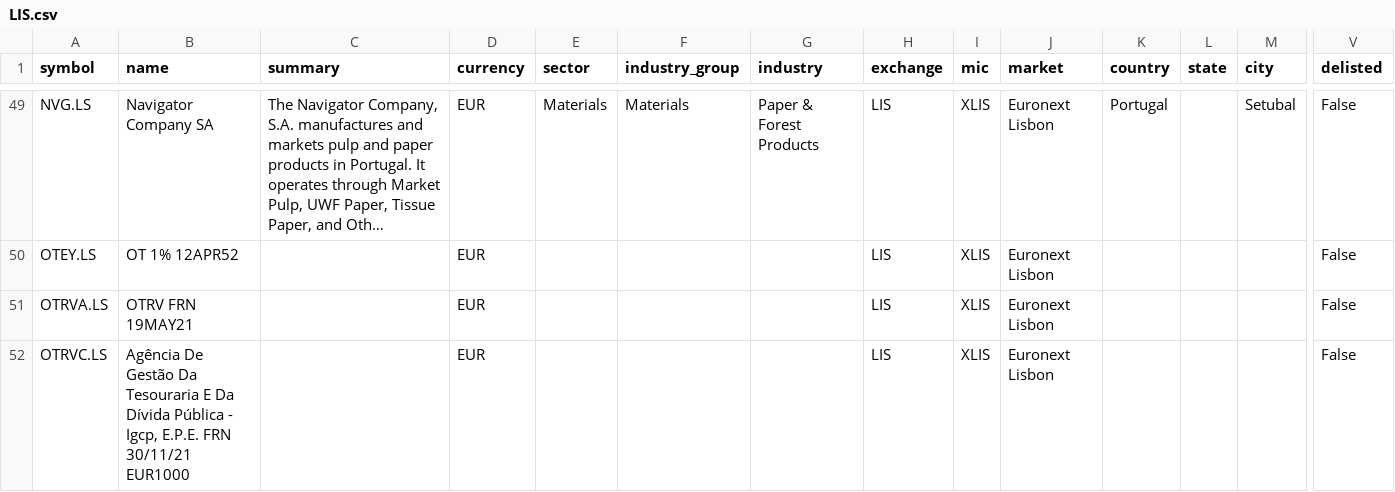
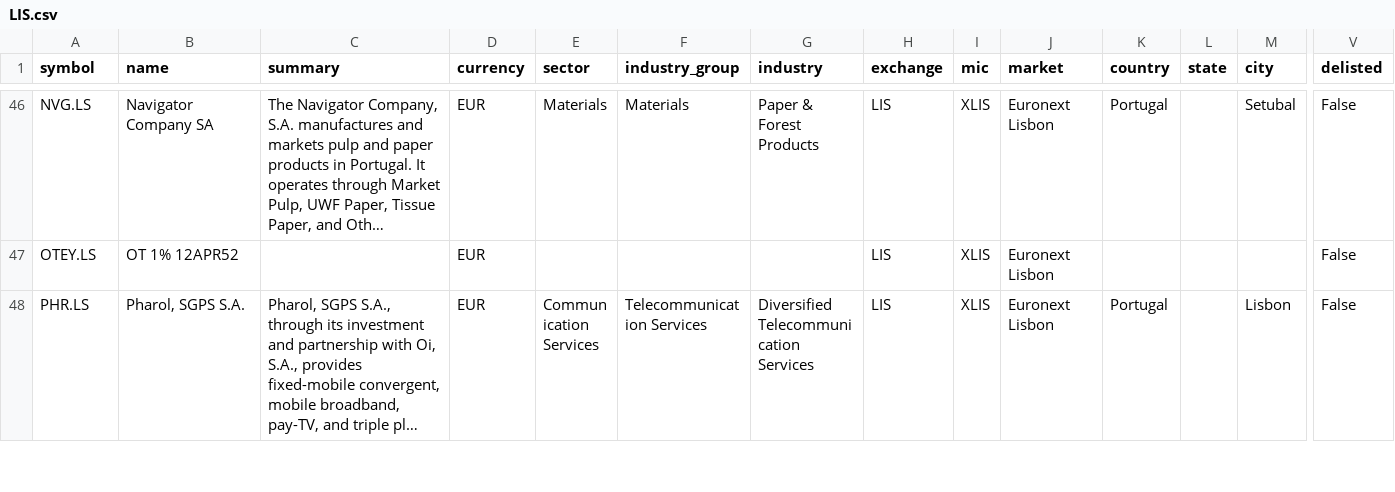
Before and after one commit to JerBouma/FinanceDatabase, a CSV file: database/equities/LIS.csv, drawn as a sheet; only a part is shown, gaps mark what is left out; the shorter side is filled out with more unchanged rows; long unchanged cells end in …; rows hold the shown columns only; the diff covers the shown part only; the diff names each change by its address in the sheet, - before the commit and + after, or states it on an @@ line.

```diff
--- a/database/equities/LIS.csv
+++ b/database/equities/LIS.csv
-row 51: OTRVA.LS | OTRV FRN 19MAY21 |  | EUR |  |  |  | LIS | XLIS | Euronext Lisbon |  |  |  | False
-row 52: OTRVC.LS | Agência De Gestão Da Tesouraria E Da Dívida Pública - Igcp, E.P.E. FRN 30/11/21 EUR1000 |  | EUR |  |  |  | LIS | XLIS | Euronext Lisbon |  |  |  | False
```
Also changed, not shown: 4 removed rows elsewhere in this file, database/equities/AMS.csv, database/equities/BRU.csv, 18 other files.
